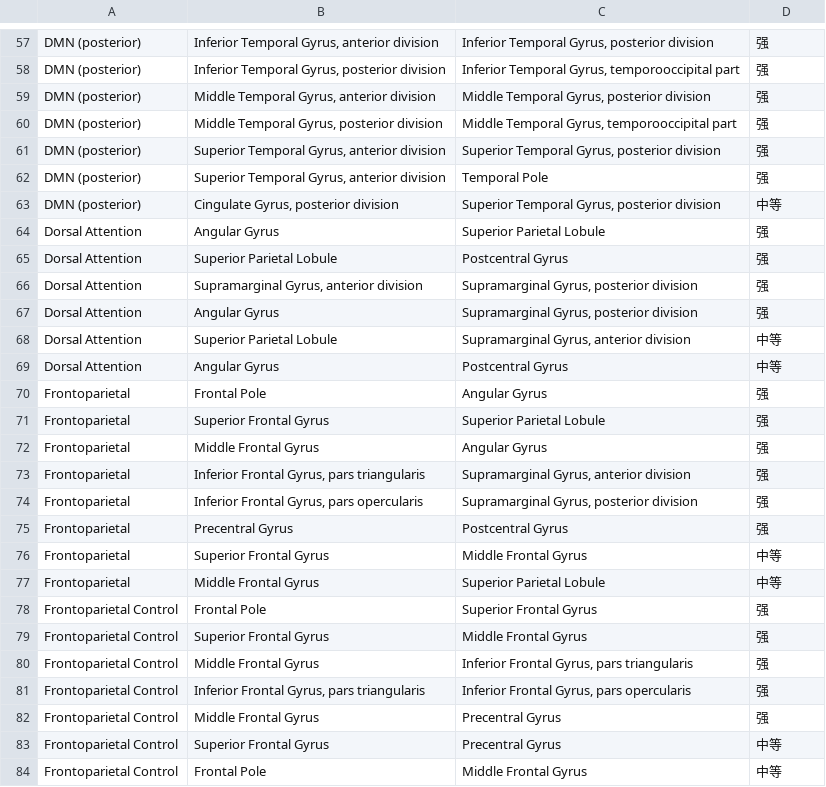
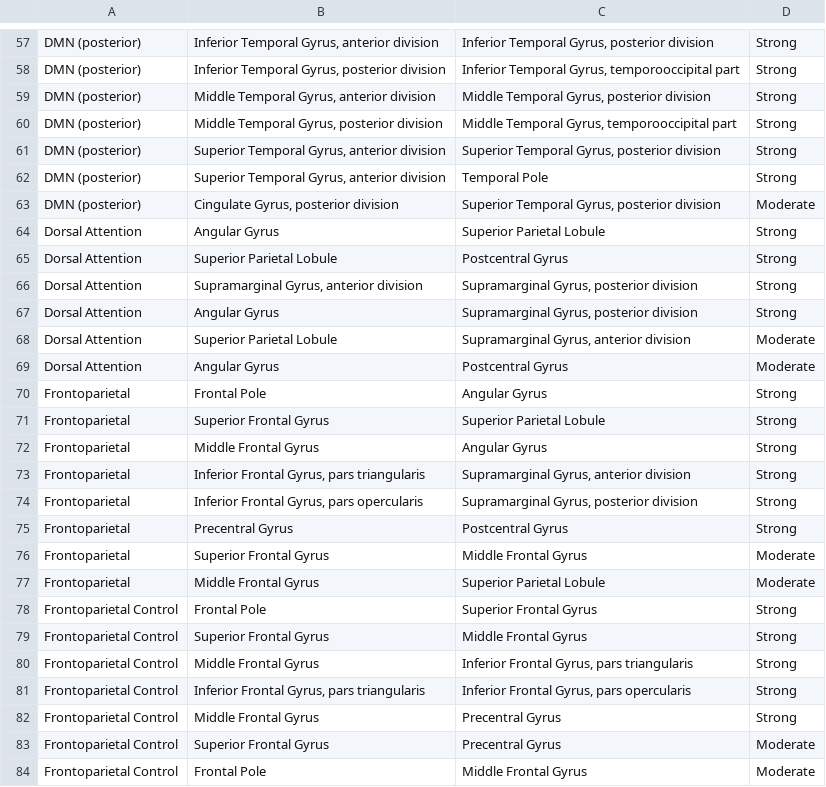
Before and after one commit to Rutgers-NINC-Lab/Knowledge-graph-RL, a CSV file: data/training/fucn_conn.csv, drawn as a sheet; only a part is shown, gaps mark what is left out; the diff covers the shown part only; the diff names each change by its address in the sheet, - before the commit and + after, or states it on an @@ line.

```diff
--- a/data/training/fucn_conn.csv
+++ b/data/training/fucn_conn.csv
-D57:D62: 强
+D57:D62: Strong
-D63: 中等
+D63: Moderate
-D64:D67: 强
+D64:D67: Strong
-D68:D69: 中等
+D68:D69: Moderate
-D70:D75: 强
+D70:D75: Strong
-D76:D77: 中等
+D76:D77: Moderate
-D78:D82: 强
+D78:D82: Strong
-D83:D84: 中等
+D83:D84: Moderate
```
Also changed, not shown: 101 edited cells elsewhere in this file.
